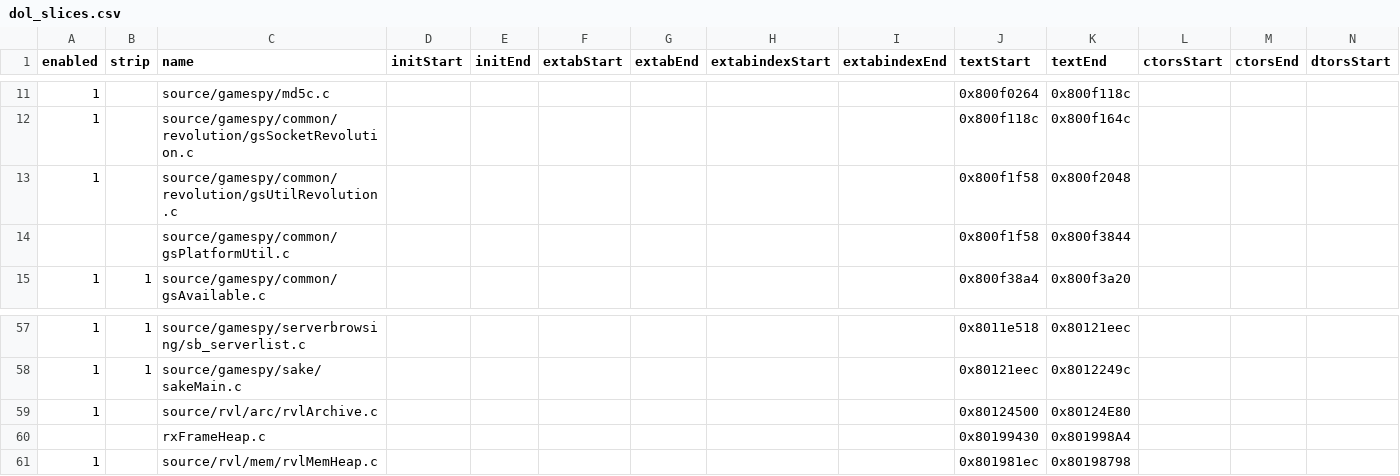
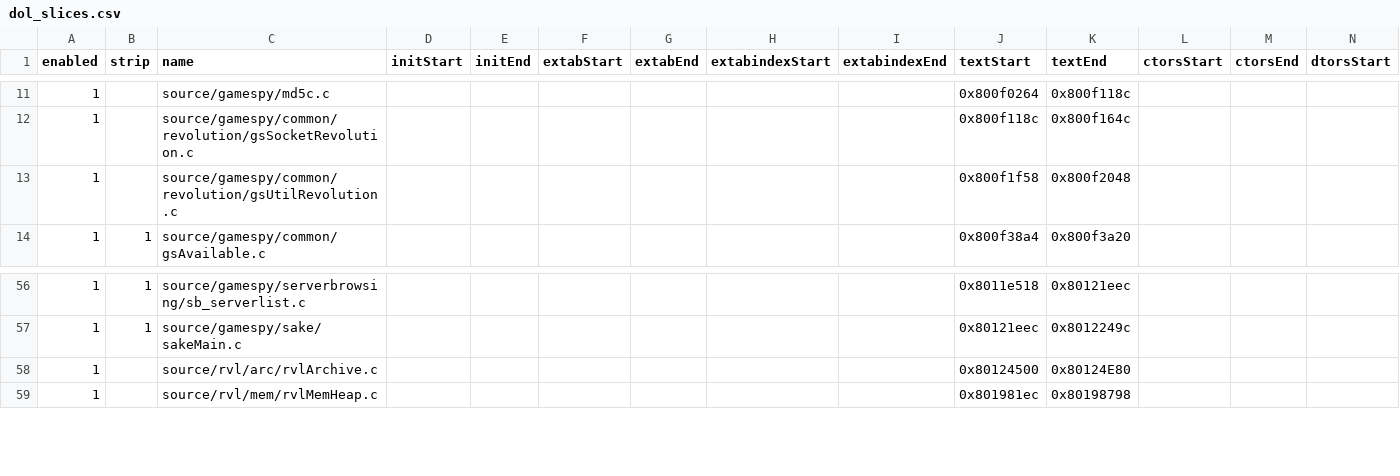
Before and after one commit to riidefi/mkw, a CSV file: pack/dol_slices.csv, drawn as a sheet; only a part is shown, gaps mark what is left out; rows hold the shown columns only; the diff names each change by its address in the sheet, - before the commit and + after, or states it on an @@ line.

Commit message:
Add SliceTable

```diff
--- a/pack/dol_slices.csv
+++ b/pack/dol_slices.csv
-row 14:  |  | source/gamespy/common/gsPlatformUtil.c |  |  |  |  |  |  | 0x800f1f58 | 0x800f3844
-row 60:  |  | rxFrameHeap.c |  |  |  |  |  |  | 0x80199430 | 0x801998A4
```
Also changed, not shown: 3 other files.
